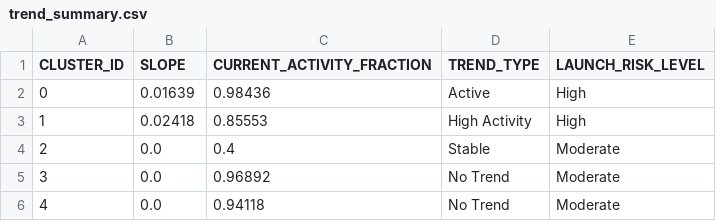
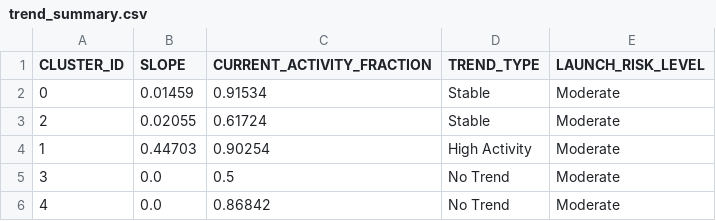
Before and after one commit to Sushrut2007/SpaceDebrisRadar.AI, a CSV file: data/outputs/trend_summary.csv, drawn as a sheet.

```diff
--- a/data/outputs/trend_summary.csv
+++ b/data/outputs/trend_summary.csv
@@ -1,6 +1,6 @@
 CLUSTER_ID,SLOPE,CURRENT_ACTIVITY_FRACTION,TREND_TYPE,LAUNCH_RISK_LEVEL
-0,0.01639,0.98436,Active,High
-1,0.02418,0.85553,High Activity,High
-2,0.0,0.4,Stable,Moderate
-3,0.0,0.96892,No Trend,Moderate
-4,0.0,0.94118,No Trend,Moderate
+0,0.01459,0.91534,Stable,Moderate
+2,0.02055,0.61724,Stable,Moderate
+1,0.44703,0.90254,High Activity,Moderate
+3,0.0,0.5,No Trend,Moderate
+4,0.0,0.86842,No Trend,Moderate
```
Also changed, not shown: 5 other files.
